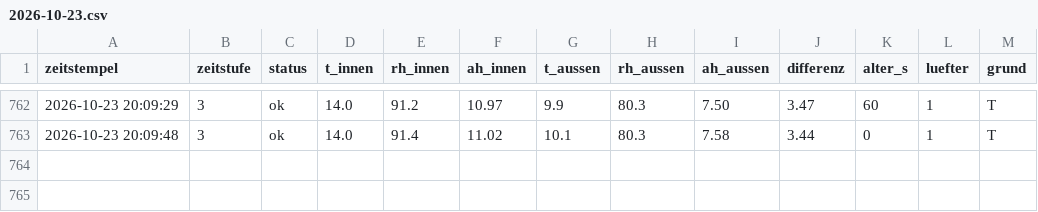
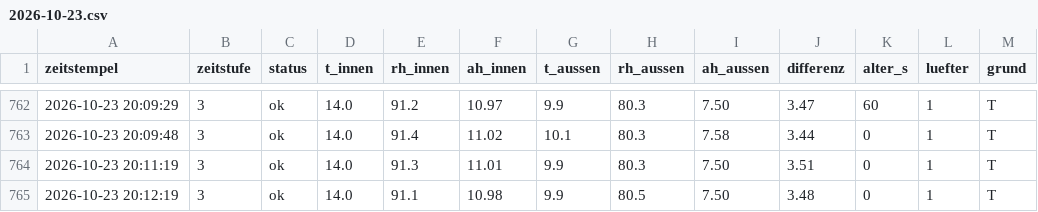
Before and after one commit to ATH2SALZBURG/Kellerl-ftung, a CSV file: tage/2026-10-23.csv, drawn as a sheet; only a part is shown, gaps mark what is left out; the diff names each change by its address in the sheet, - before the commit and + after, or states it on an @@ line.

```diff
--- a/tage/2026-10-23.csv
+++ b/tage/2026-10-23.csv
+row 764: 2026-10-23 20:11:19 | 3 | ok | 14.0 | 91.3 | 11.01 | 9.9 | 80.3 | 7.50 | 3.51 | 0 | 1 | T
+row 765: 2026-10-23 20:12:19 | 3 | ok | 14.0 | 91.1 | 10.98 | 9.9 | 80.5 | 7.50 | 3.48 | 0 | 1 | T
```
Also changed, not shown: 2 other files.
